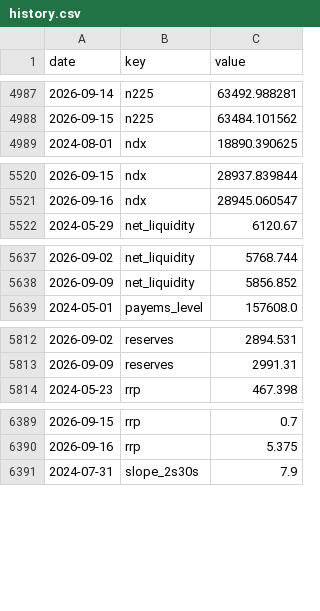
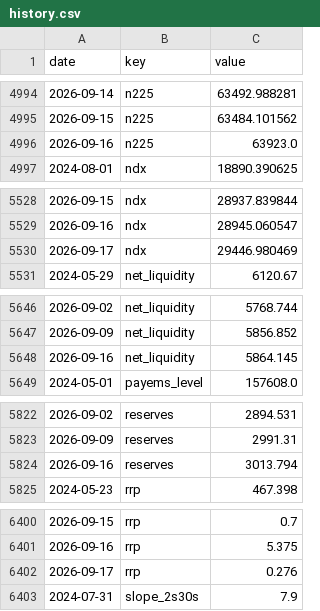
Before and after one commit to pony0278/Liquidity-risk-console, a CSV file: data/history.csv, drawn as a sheet; only a part is shown, gaps mark what is left out; the diff covers the shown part only; the diff names each change by its address in the sheet, - before the commit and + after, or states it on an @@ line.

```diff
--- a/data/history.csv
+++ b/data/history.csv
+row 4996: 2026-09-16 | n225 | 63923.0
+row 5530: 2026-09-17 | ndx | 29446.980469
+row 5648: 2026-09-16 | net_liquidity | 5864.145
+row 5824: 2026-09-16 | reserves | 3013.794
+row 6402: 2026-09-17 | rrp | 0.276
```
Also changed, not shown: 22 added rows and 6 edited cells elsewhere in this file, 8 other files.
